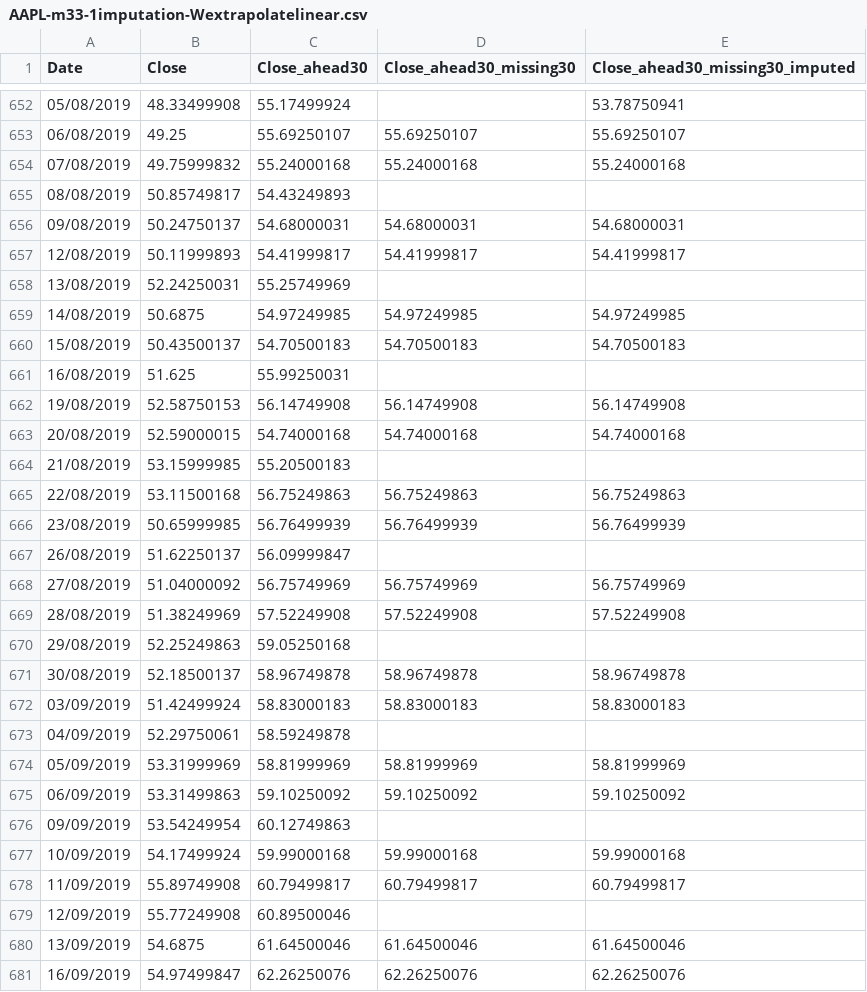
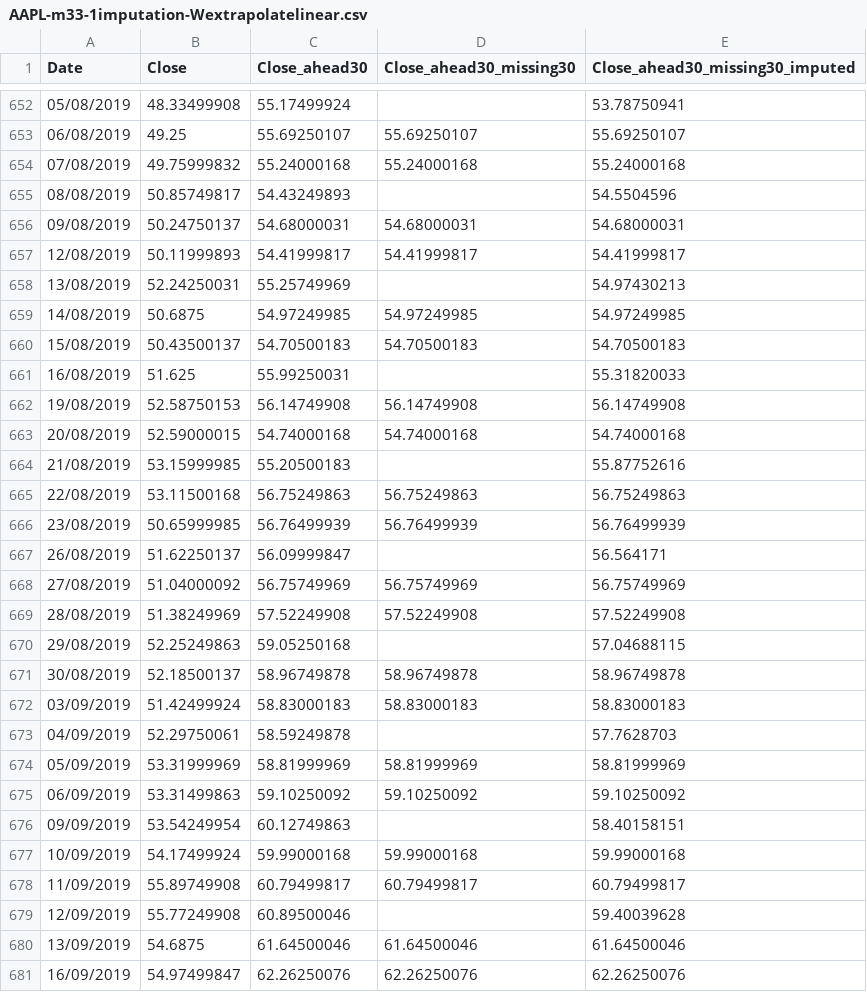
Before and after one commit to vantwoutmaarten/thesis_stock_prediction, a CSV file: code/data_price/data/Apple/missing33/AAPL-m33-1imputation-Wextrapolatelinear.csv, drawn as a sheet; only a part is shown, gaps mark what is left out; the diff covers the shown part only.

```diff
--- a/code/data_price/data/Apple/missing33/AAPL-m33-1imputation-Wextrapolatelinear.csv
+++ b/code/data_price/data/Apple/missing33/AAPL-m33-1imputation-Wextrapolatelinear.csv
@@ -654,27 +654,27 @@ Date,Close,Close_ahead30,Close_ahead30_missing30,Close_ahead30_missing30_imputed
 07/08/2019,49.75999832,55.24000168,55.24000168,55.24000168
-08/08/2019,50.85749817,54.43249893,,
+08/08/2019,50.85749817,54.43249893,,54.5504596
 09/08/2019,50.24750137,54.68000031,54.68000031,54.68000031
 12/08/2019,50.11999893,54.41999817,54.41999817,54.41999817
-13/08/2019,52.24250031,55.25749969,,
+13/08/2019,52.24250031,55.25749969,,54.97430213
 14/08/2019,50.6875,54.97249985,54.97249985,54.97249985
 15/08/2019,50.43500137,54.70500183,54.70500183,54.70500183
-16/08/2019,51.625,55.99250031,,
+16/08/2019,51.625,55.99250031,,55.31820033
 19/08/2019,52.58750153,56.14749908,56.14749908,56.14749908
 20/08/2019,52.59000015,54.74000168,54.74000168,54.74000168
-21/08/2019,53.15999985,55.20500183,,
+21/08/2019,53.15999985,55.20500183,,55.87752616
 22/08/2019,53.11500168,56.75249863,56.75249863,56.75249863
 23/08/2019,50.65999985,56.76499939,56.76499939,56.76499939
-26/08/2019,51.62250137,56.09999847,,
+26/08/2019,51.62250137,56.09999847,,56.564171
 27/08/2019,51.04000092,56.75749969,56.75749969,56.75749969
 28/08/2019,51.38249969,57.52249908,57.52249908,57.52249908
-29/08/2019,52.25249863,59.05250168,,
+29/08/2019,52.25249863,59.05250168,,57.04688115
 30/08/2019,52.18500137,58.96749878,58.96749878,58.96749878
 03/09/2019,51.42499924,58.83000183,58.83000183,58.83000183
-04/09/2019,52.29750061,58.59249878,,
+04/09/2019,52.29750061,58.59249878,,57.7628703
 05/09/2019,53.31999969,58.81999969,58.81999969,58.81999969
 06/09/2019,53.31499863,59.10250092,59.10250092,59.10250092
-09/09/2019,53.54249954,60.12749863,,
+09/09/2019,53.54249954,60.12749863,,58.40158151
 10/09/2019,54.17499924,59.99000168,59.99000168,59.99000168
 11/09/2019,55.89749908,60.79499817,60.79499817,60.79499817
-12/09/2019,55.77249908,60.89500046,,
+12/09/2019,55.77249908,60.89500046,,59.40039628
 13/09/2019,54.6875,61.64500046,61.64500046,61.64500046
```
Also changed, not shown: 99 edited cells elsewhere in this file, code/data_price/data/Apple/missing33/AAPL-m33-1imputation-Gmean.csv, code/data_price/data/Apple/missing33/AAPL-m33-1imputation-Wextrapolatecubic.csv, 9 other files.
